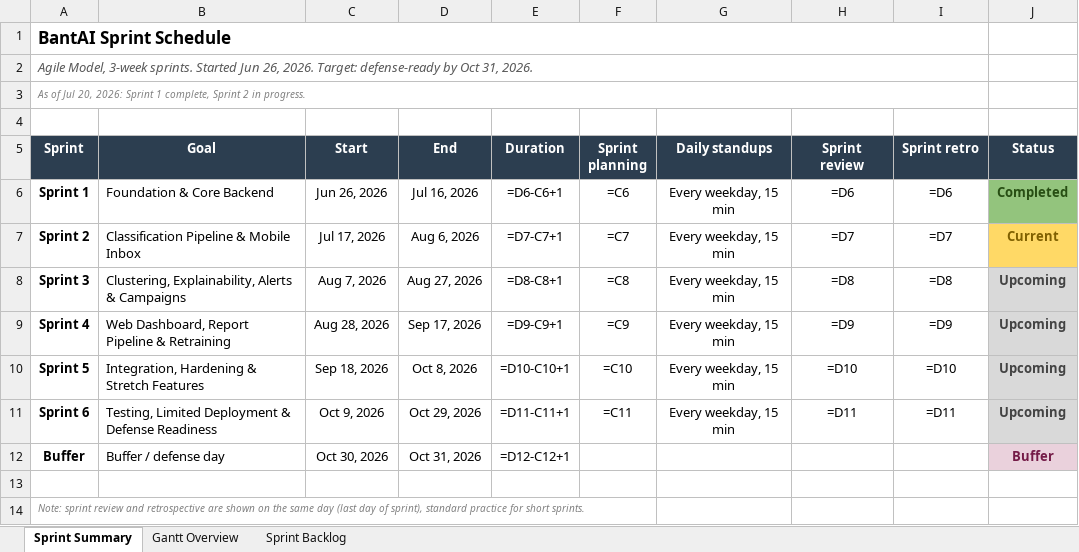
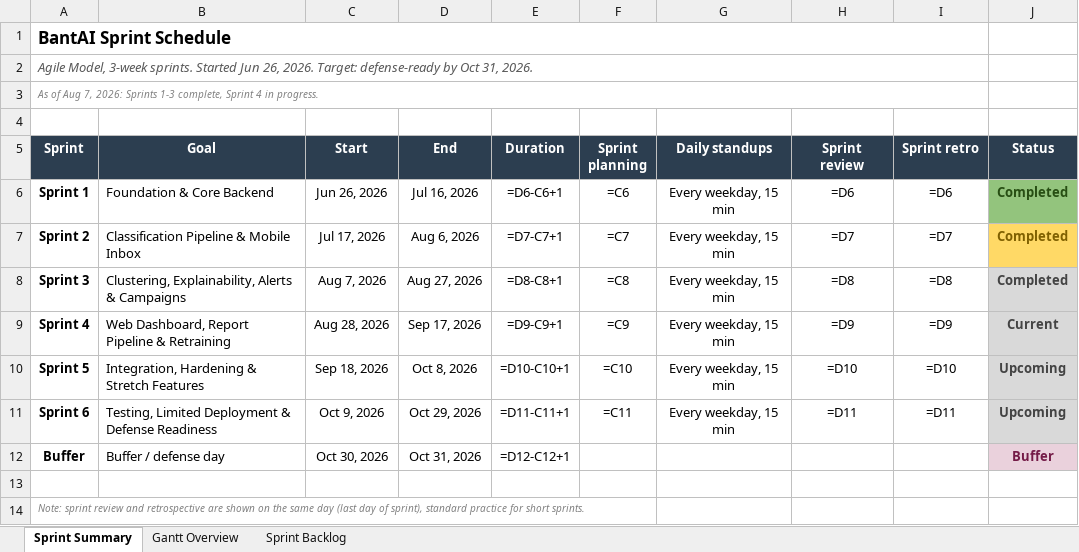
Before and after one commit to gncrlatienza-eng/bantAI, an Excel workbook: docs/development/BantAI_Sprint_Schedule.xlsx, sheet Sprint Summary, drawn as a sheet; values as stored, in another font and other column widths than the file's, no borders; formulas without a stored value are shown as written; the diff names each change by its address in the sheet, - before the commit and + after, or states it on an @@ line.

Commit message:
fix(mobile): resolve merge-duplicated alerts/campaigns code, sync WBS/sprint docs

```diff
--- a/docs/development/BantAI_Sprint_Schedule.xlsx (sheet Sprint Summary)
+++ b/docs/development/BantAI_Sprint_Schedule.xlsx (sheet Sprint Summary)
-A3 (Sprint): As of Jul 20, 2026: Sprint 1 complete, Sprint 2 in progress.
+A3 (Sprint): As of Aug 7, 2026: Sprints 1-3 complete, Sprint 4 in progress.
-J7 (Status): Current
+J7 (Status): Completed
-J8 (Status): Upcoming
+J8 (Status): Completed
-J9 (Status): Upcoming
+J9 (Status): Current
```
Also changed, not shown: sheet Sprint Backlog, sheet Gantt Overview, docs/development/BantAI_WBS.xlsx, 13 other files.
